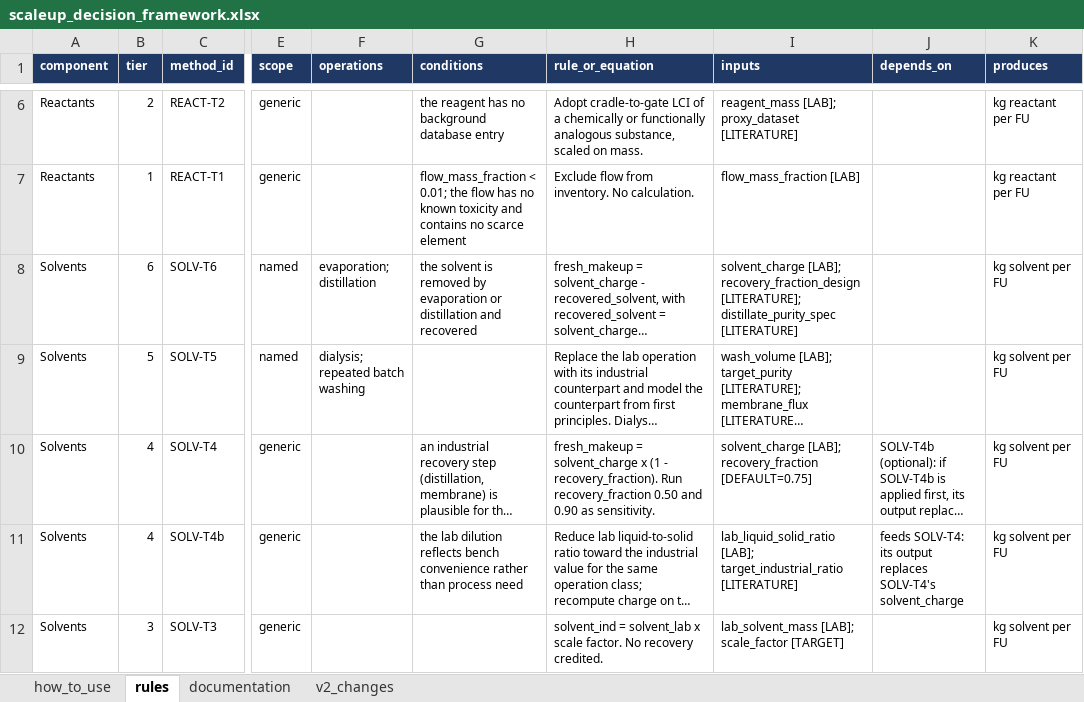
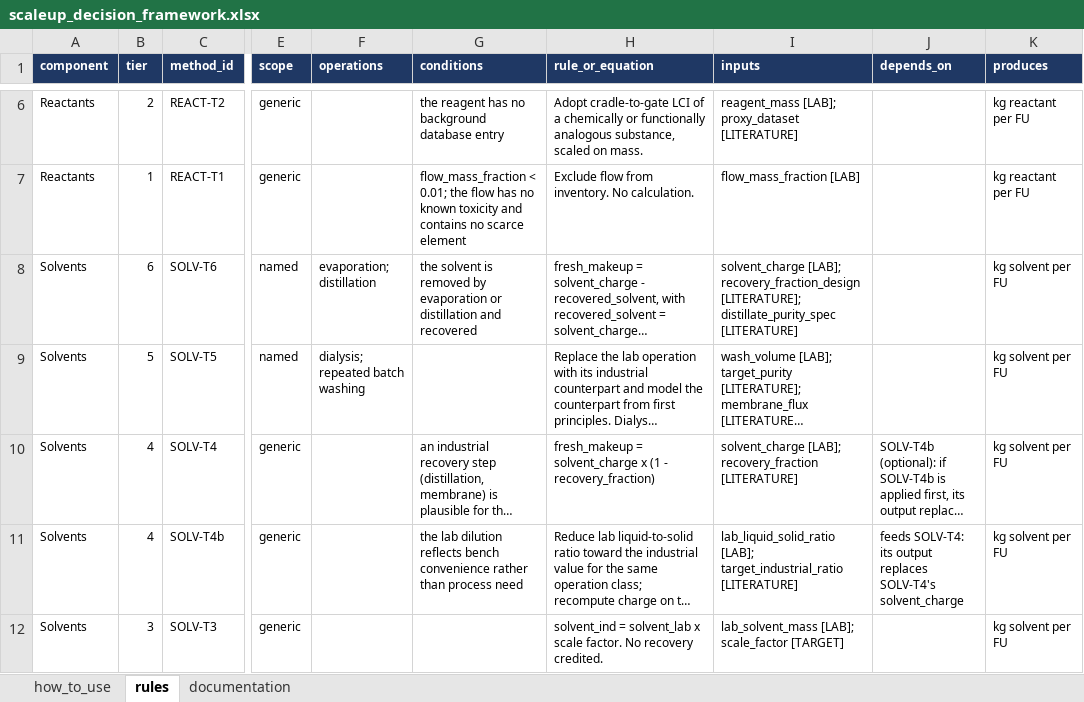
Before and after one commit to janecww/exante-agents, an Excel workbook: src/skills/scaleup_decision_framework.xlsx, sheet rules, drawn as a sheet; only a part is shown, gaps mark what is left out; long unchanged cells end in …; values as stored, in another font and other column widths than the file's, no borders; the diff names each change by its address in the sheet, - before the commit and + after, or states it on an @@ line.

Commit message:
Framework v2 approved: SOLV-T4 recovery as LITERATURE; change log
Review outcome: SOLV-T4's recovery fraction needs a cited value in the
case evidence (the 0.75 base case and sensitivity values move to the
documentation sheet); all other judgement calls approved as drafted.
The temporary v2_changes sheet is replaced by docs/framework_v2_changes.md,
and the scripts that build v2 from the pre-alignment workbook are kept
in scripts/framework_v2/.

```diff
--- a/src/skills/scaleup_decision_framework.xlsx (sheet rules)
+++ b/src/skills/scaleup_decision_framework.xlsx (sheet rules)
-sheet tab: v2_changes
-H10 (rule_or_equation): …(1 - recovery_fraction). Run recovery_fraction 0.50 and 0.90 as sensitivity.
+H10 (rule_or_equation): …(1 - recovery_fraction)
-I10 (inputs): …[LAB]; recovery_fraction [DEFAULT=0.75]
+I10 (inputs): …[LAB]; recovery_fraction [LITERATURE]
```
Also changed, not shown: sheet documentation.
